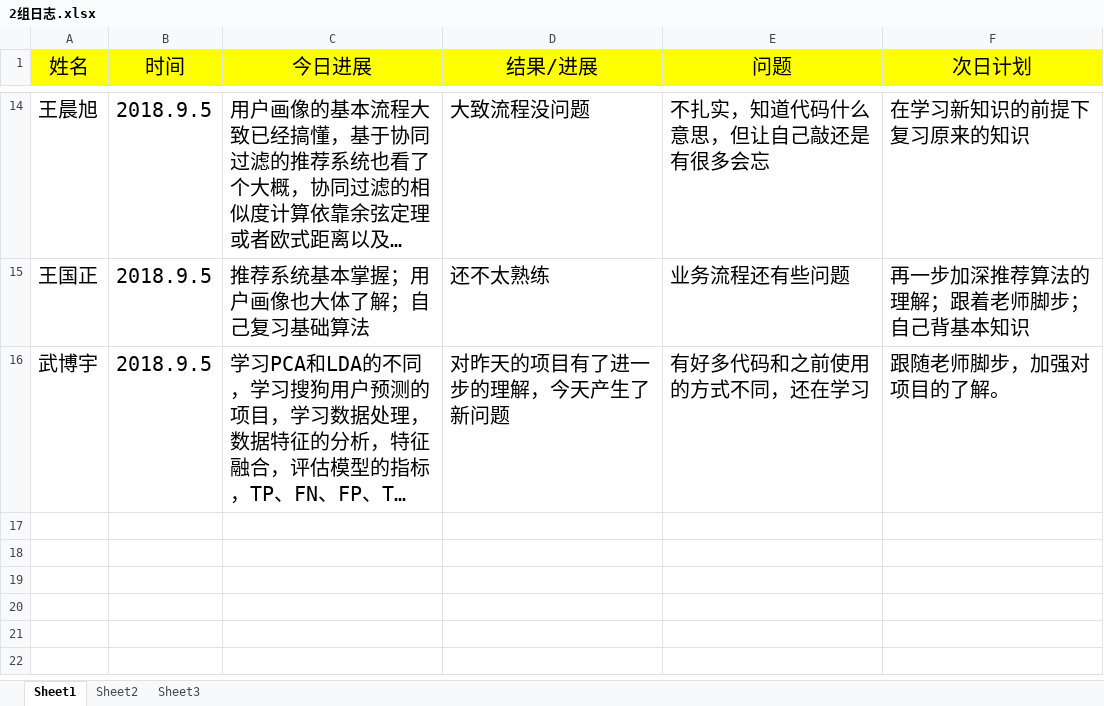
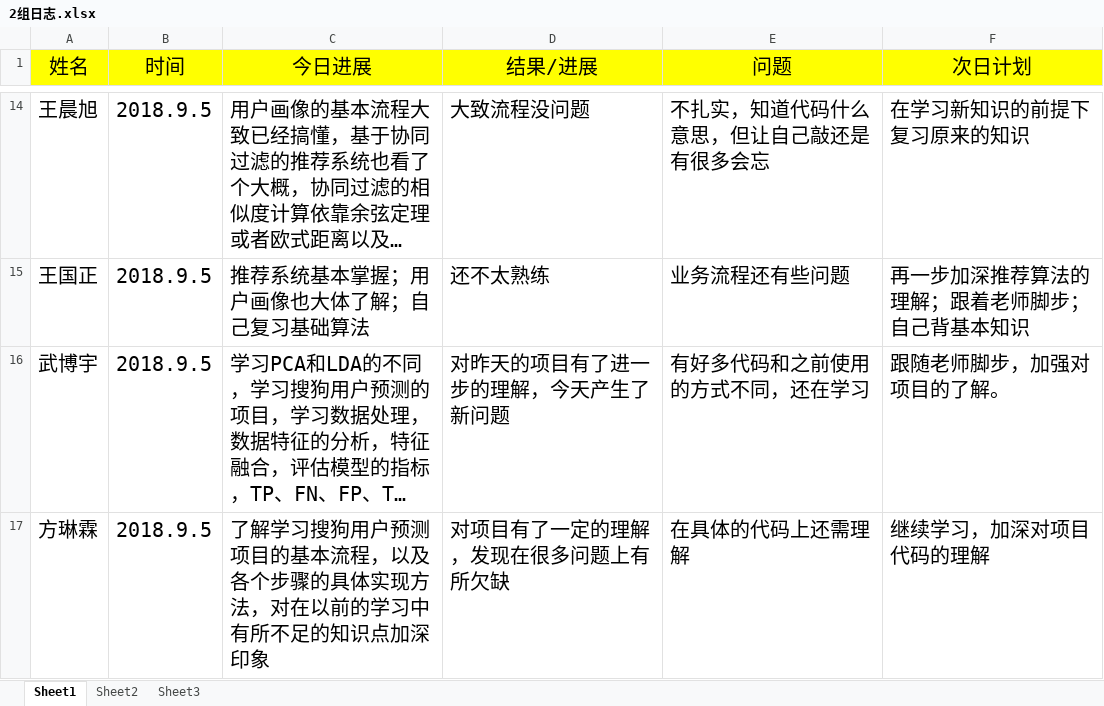
Before and after one commit to adhesive5/1601Mtest, an Excel workbook: 2组日志.xlsx, sheet Sheet1, drawn as a sheet; only a part is shown, gaps mark what is left out; long unchanged cells end in …; values as stored, in another font and other column widths than the file's, no borders; the diff names each change by its address in the sheet, - before the commit and + after, or states it on an @@ line.

Commit message:
fff

```diff
--- a/2组日志.xlsx (sheet Sheet1)
+++ b/2组日志.xlsx (sheet Sheet1)
+row 17: 方琳霖 | 2018.9.5 | 了解学习搜狗用户预测项目的基本流程，以及各个步骤的具体实现方法，对在以前的学习中有所不足的知识点加深印象 | 对项目有了一定的理解，发现在很多问题上有所欠缺 | 在具体的代码上还需理解 | 继续学习，加深对项目代码的理解
```
